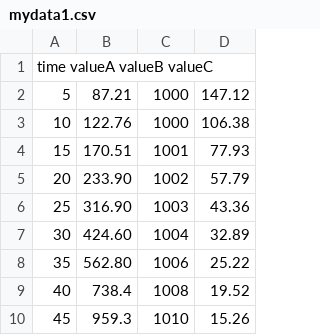
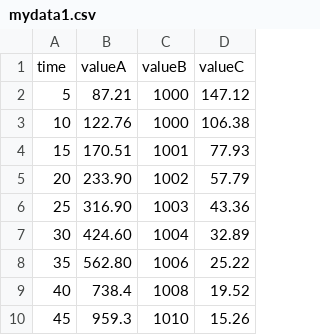
Before and after one commit to mariochem/thermo_properties, a CSV file: mydata1.csv, drawn as a sheet.

Commit message:
Update mydata1.csv

```diff
--- a/mydata1.csv
+++ b/mydata1.csv
@@ -1,2 +1,2 @@
-time	valueA	valueB valueC
+time,	valueA,	valueB, valueC
 5,	  87.21,  1000, 147.12	
```
